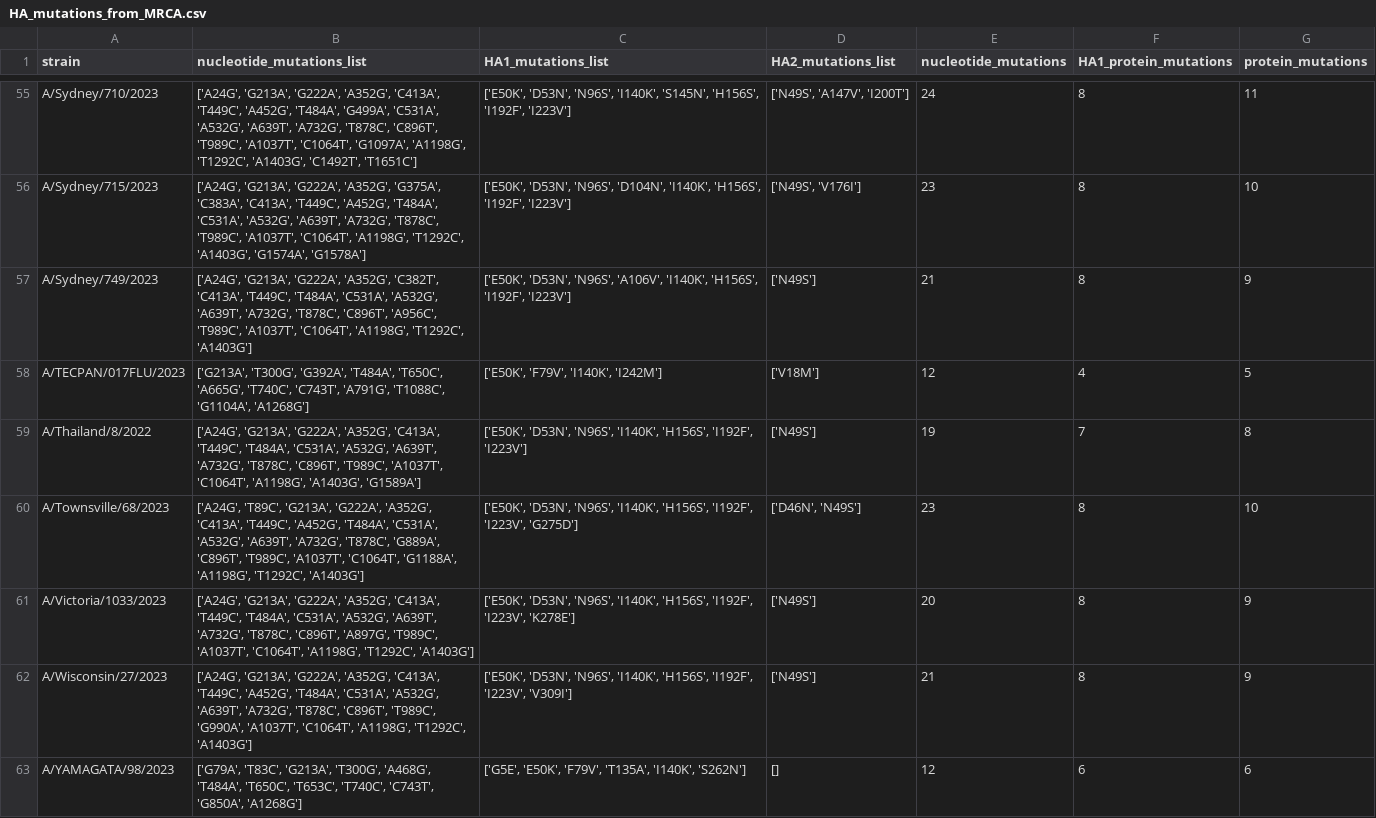
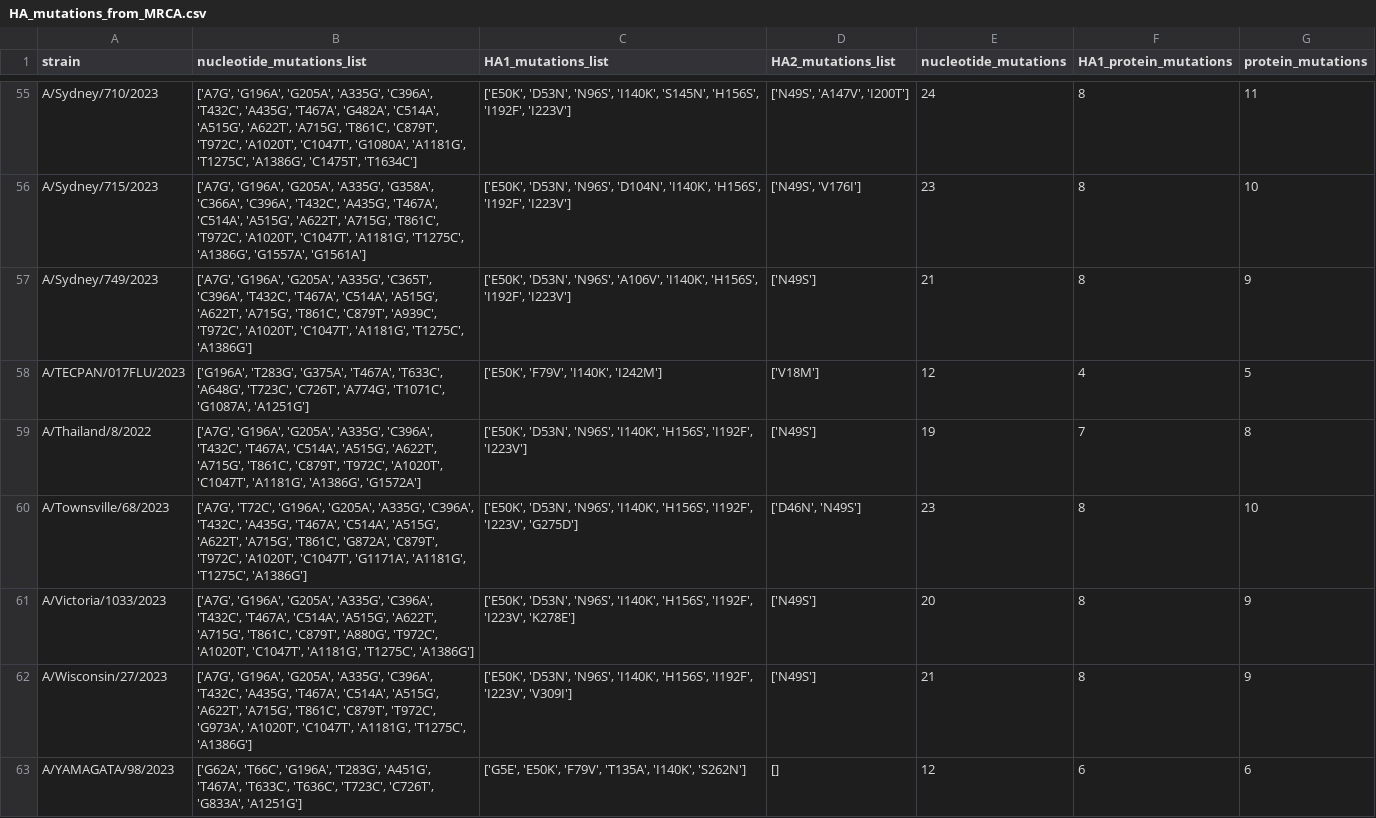
Before and after one commit to jbloomlab/flu_H3_2023_seqneut_vs_growth, a CSV file: data/muts_from_MRCA/HA_mutations_from_MRCA.csv, drawn as a sheet; only a part is shown, gaps mark what is left out; the diff covers the shown part only; the diff names each change by its address in the sheet, - before the commit and + after, or states it on an @@ line.

```diff
--- a/data/muts_from_MRCA/HA_mutations_from_MRCA.csv
+++ b/data/muts_from_MRCA/HA_mutations_from_MRCA.csv
-B55 (nucleotide_mutations_list): ['A24G', 'G213A', 'G222A', 'A352G', 'C413A', 'T449C', 'A452G', 'T484A', 'G499A', 'C531A', 'A532G', 'A639T', 'A732G', 'T878C', 'C896T', 'T989C', 'A1037T', 'C1064T', 'G1097A', 'A1198G', 'T1292C', 'A1403G', 'C1492T', 'T1651C']
+B55 (nucleotide_mutations_list): ['A7G', 'G196A', 'G205A', 'A335G', 'C396A', 'T432C', 'A435G', 'T467A', 'G482A', 'C514A', 'A515G', 'A622T', 'A715G', 'T861C', 'C879T', 'T972C', 'A1020T', 'C1047T', 'G1080A', 'A1181G', 'T1275C', 'A1386G', 'C1475T', 'T1634C']
-B56 (nucleotide_mutations_list): ['A24G', 'G213A', 'G222A', 'A352G', 'G375A', 'C383A', 'C413A', 'T449C', 'A452G', 'T484A', 'C531A', 'A532G', 'A639T', 'A732G', 'T878C', 'T989C', 'A1037T', 'C1064T', 'A1198G', 'T1292C', 'A1403G', 'G1574A', 'G1578A']
+B56 (nucleotide_mutations_list): ['A7G', 'G196A', 'G205A', 'A335G', 'G358A', 'C366A', 'C396A', 'T432C', 'A435G', 'T467A', 'C514A', 'A515G', 'A622T', 'A715G', 'T861C', 'T972C', 'A1020T', 'C1047T', 'A1181G', 'T1275C', 'A1386G', 'G1557A', 'G1561A']
-B57 (nucleotide_mutations_list): ['A24G', 'G213A', 'G222A', 'A352G', 'C382T', 'C413A', 'T449C', 'T484A', 'C531A', 'A532G', 'A639T', 'A732G', 'T878C', 'C896T', 'A956C', 'T989C', 'A1037T', 'C1064T', 'A1198G', 'T1292C', 'A1403G']
+B57 (nucleotide_mutations_list): ['A7G', 'G196A', 'G205A', 'A335G', 'C365T', 'C396A', 'T432C', 'T467A', 'C514A', 'A515G', 'A622T', 'A715G', 'T861C', 'C879T', 'A939C', 'T972C', 'A1020T', 'C1047T', 'A1181G', 'T1275C', 'A1386G']
-B58 (nucleotide_mutations_list): ['G213A', 'T300G', 'G392A', 'T484A', 'T650C', 'A665G', 'T740C', 'C743T', 'A791G', 'T1088C', 'G1104A', 'A1268G']
+B58 (nucleotide_mutations_list): ['G196A', 'T283G', 'G375A', 'T467A', 'T633C', 'A648G', 'T723C', 'C726T', 'A774G', 'T1071C', 'G1087A', 'A1251G']
-B59 (nucleotide_mutations_list): ['A24G', 'G213A', 'G222A', 'A352G', 'C413A', 'T449C', 'T484A', 'C531A', 'A532G', 'A639T', 'A732G', 'T878C', 'C896T', 'T989C', 'A1037T', 'C1064T', 'A1198G', 'A1403G', 'G1589A']
+B59 (nucleotide_mutations_list): ['A7G', 'G196A', 'G205A', 'A335G', 'C396A', 'T432C', 'T467A', 'C514A', 'A515G', 'A622T', 'A715G', 'T861C', 'C879T', 'T972C', 'A1020T', 'C1047T', 'A1181G', 'A1386G', 'G1572A']
-B60 (nucleotide_mutations_list): ['A24G', 'T89C', 'G213A', 'G222A', 'A352G', 'C413A', 'T449C', 'A452G', 'T484A', 'C531A', 'A532G', 'A639T', 'A732G', 'T878C', 'G889A', 'C896T', 'T989C', 'A1037T', 'C1064T', 'G1188A', 'A1198G', 'T1292C', 'A1403G']
+B60 (nucleotide_mutations_list): ['A7G', 'T72C', 'G196A', 'G205A', 'A335G', 'C396A', 'T432C', 'A435G', 'T467A', 'C514A', 'A515G', 'A622T', 'A715G', 'T861C', 'G872A', 'C879T', 'T972C', 'A1020T', 'C1047T', 'G1171A', 'A1181G', 'T1275C', 'A1386G']
-B61 (nucleotide_mutations_list): ['A24G', 'G213A', 'G222A', 'A352G', 'C413A', 'T449C', 'T484A', 'C531A', 'A532G', 'A639T', 'A732G', 'T878C', 'C896T', 'A897G', 'T989C', 'A1037T', 'C1064T', 'A1198G', 'T1292C', 'A1403G']
+B61 (nucleotide_mutations_list): ['A7G', 'G196A', 'G205A', 'A335G', 'C396A', 'T432C', 'T467A', 'C514A', 'A515G', 'A622T', 'A715G', 'T861C', 'C879T', 'A880G', 'T972C', 'A1020T', 'C1047T', 'A1181G', 'T1275C', 'A1386G']
-B62 (nucleotide_mutations_list): ['A24G', 'G213A', 'G222A', 'A352G', 'C413A', 'T449C', 'A452G', 'T484A', 'C531A', 'A532G', 'A639T', 'A732G', 'T878C', 'C896T', 'T989C', 'G990A', 'A1037T', 'C1064T', 'A1198G', 'T1292C', 'A1403G']
+B62 (nucleotide_mutations_list): ['A7G', 'G196A', 'G205A', 'A335G', 'C396A', 'T432C', 'A435G', 'T467A', 'C514A', 'A515G', 'A622T', 'A715G', 'T861C', 'C879T', 'T972C', 'G973A', 'A1020T', 'C1047T', 'A1181G', 'T1275C', 'A1386G']
-B63 (nucleotide_mutations_list): ['G79A', 'T83C', 'G213A', 'T300G', 'A468G', 'T484A', 'T650C', 'T653C', 'T740C', 'C743T', 'G850A', 'A1268G']
+B63 (nucleotide_mutations_list): ['G62A', 'T66C', 'G196A', 'T283G', 'A451G', 'T467A', 'T633C', 'T636C', 'T723C', 'C726T', 'G833A', 'A1251G']
```
Also changed, not shown: 59 edited cells elsewhere in this file, 3 other files.
